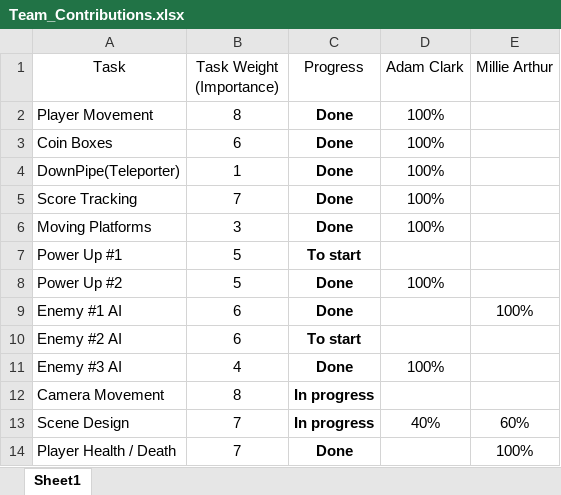
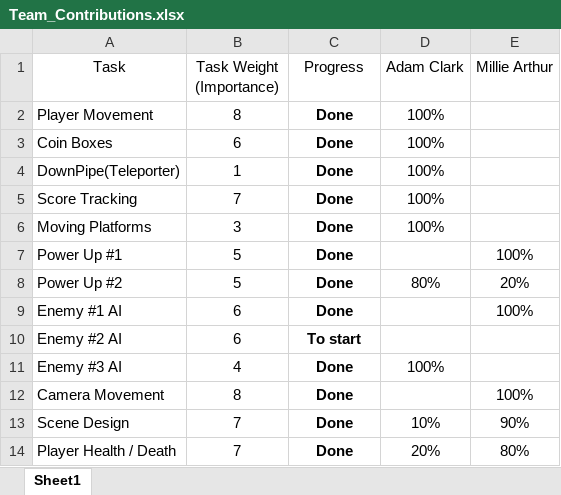
Before and after one commit to Langax/Platformer-Project, an Excel workbook: Team_Contributions.xlsx, sheet Sheet1, drawn as a sheet; values as stored, in another font and other column widths than the file's, no borders; conditional formats and table styles not drawn; the diff names each change by its address in the sheet, - before the commit and + after, or states it on an @@ line.

Commit message:
Updating contributions

```diff
--- a/Team_Contributions.xlsx (sheet Sheet1)
+++ b/Team_Contributions.xlsx (sheet Sheet1)
-C7 (Progress): To start
+C7 (Progress): Done
-E7 (Millie Arthur): (empty)
+E7 (Millie Arthur): 100%
-D8 (Adam Clark): 100%
+D8 (Adam Clark): 80%
-E8 (Millie Arthur): (empty)
+E8 (Millie Arthur): 20%
-C12:C13 (Progress): In progress
+C12:C13 (Progress): Done
-E12 (Millie Arthur): (empty)
+E12 (Millie Arthur): 100%
-D13 (Adam Clark): 40%
+D13 (Adam Clark): 10%
-E13 (Millie Arthur): 60%
+E13 (Millie Arthur): 90%
-D14 (Adam Clark): (empty)
+D14 (Adam Clark): 20%
-E14 (Millie Arthur): 100%
+E14 (Millie Arthur): 80%
```
